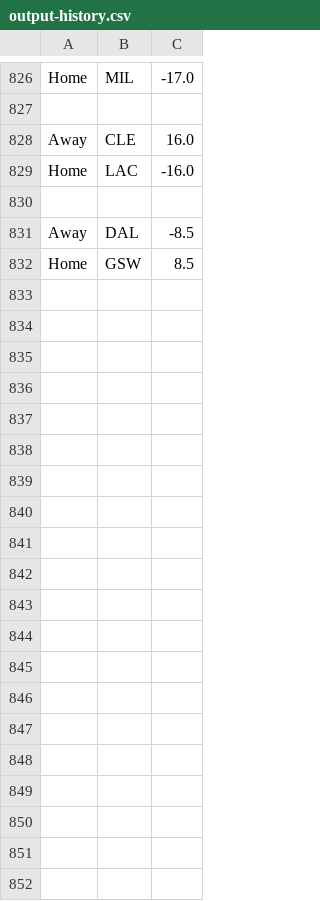
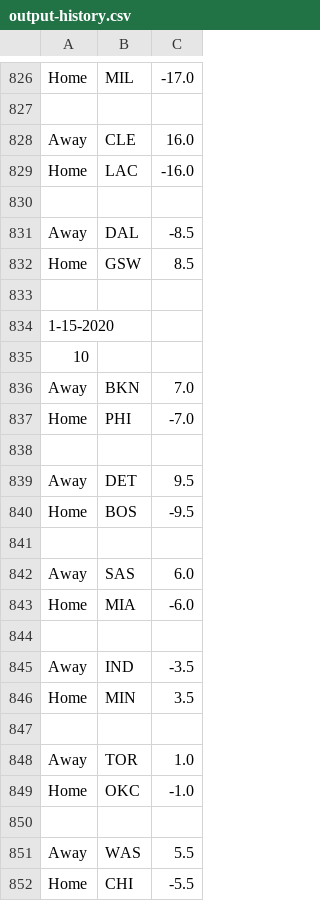
Before and after one commit to FNoonan720/NBA-Game-Model-Scraper, a CSV file: output-history.csv, drawn as a sheet; only a part is shown, gaps mark what is left out; the diff covers the shown part only.

```diff
--- a/output-history.csv
+++ b/output-history.csv
@@ -832 +832,21 @@ Away,DAL,-8.5
 Home,GSW,8.5
+
+1-15-2020
+10
+Away,BKN,7.0
+Home,PHI,-7.0
+
+Away,DET,9.5
+Home,BOS,-9.5
+
+Away,SAS,6.0
+Home,MIA,-6.0
+
+Away,IND,-3.5
+Home,MIN,3.5
+
+Away,TOR,1.0
+Home,OKC,-1.0
+
+Away,WAS,5.5
+Home,CHI,-5.5
```
Also changed, not shown: 12 added rows elsewhere in this file, output.csv.
